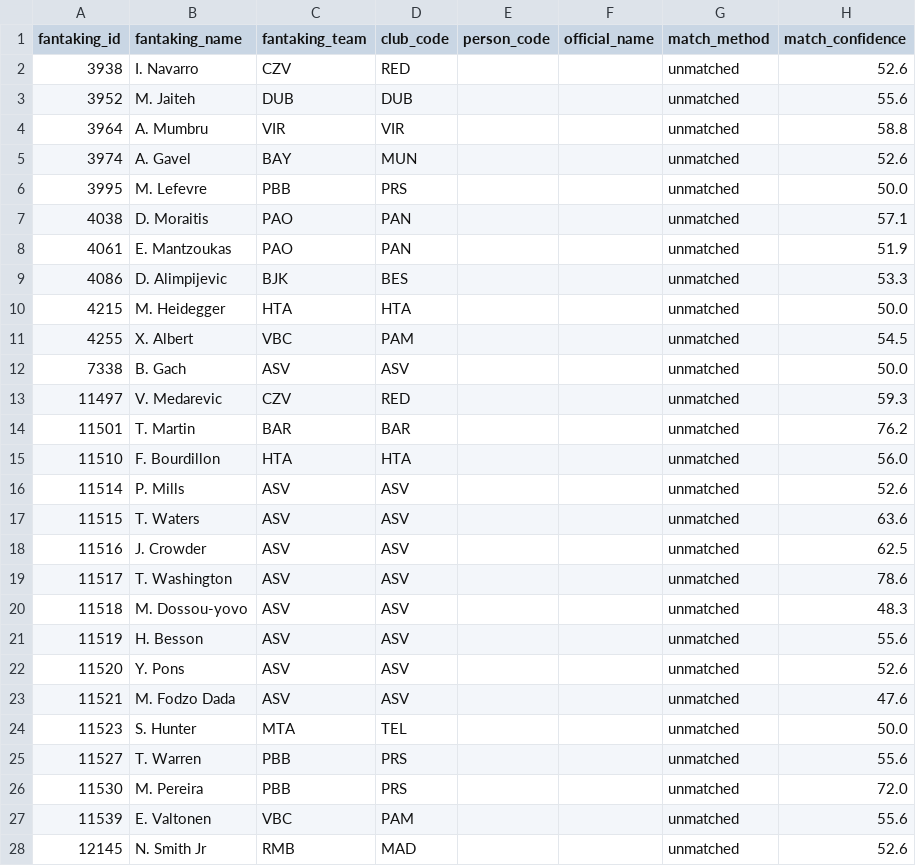
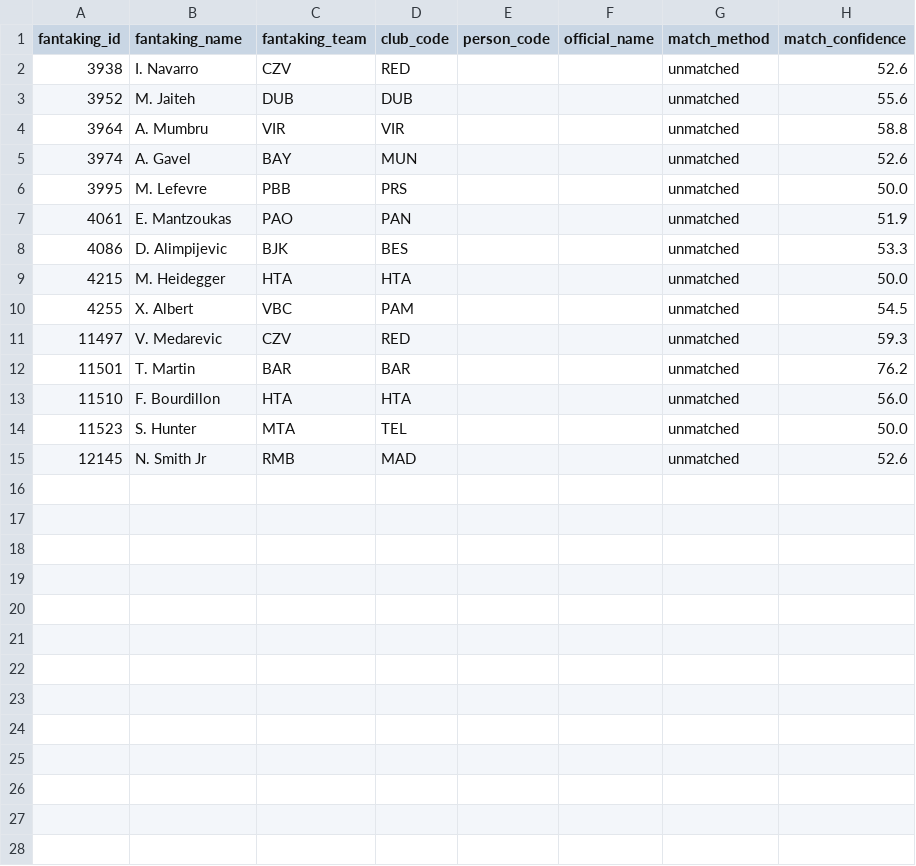
Before and after one commit to gaizkafrutos/euroleague-fantasy-analytics, a CSV file: data/processed/unmatched_players.csv, drawn as a sheet; the diff names each change by its address in the sheet, - before the commit and + after, or states it on an @@ line.

```diff
--- a/data/processed/unmatched_players.csv
+++ b/data/processed/unmatched_players.csv
-row 7: 4038 | D. Moraitis | PAO | PAN |  |  | unmatched | 57.1
-row 12: 7338 | B. Gach | ASV | ASV |  |  | unmatched | 50.0
-row 16: 11514 | P. Mills | ASV | ASV |  |  | unmatched | 52.6
-row 17: 11515 | T. Waters | ASV | ASV |  |  | unmatched | 63.6
-row 18: 11516 | J. Crowder | ASV | ASV |  |  | unmatched | 62.5
-row 19: 11517 | T. Washington | ASV | ASV |  |  | unmatched | 78.6
-row 20: 11518 | M. Dossou-yovo | ASV | ASV |  |  | unmatched | 48.3
-row 21: 11519 | H. Besson | ASV | ASV |  |  | unmatched | 55.6
-row 22: 11520 | Y. Pons | ASV | ASV |  |  | unmatched | 52.6
-row 23: 11521 | M. Fodzo Dada | ASV | ASV |  |  | unmatched | 47.6
-row 25: 11527 | T. Warren | PBB | PRS |  |  | unmatched | 55.6
-row 26: 11530 | M. Pereira | PBB | PRS |  |  | unmatched | 72.0
-row 27: 11539 | E. Valtonen | VBC | PAM |  |  | unmatched | 55.6
```
Also changed, not shown: data/processed/crosswalk.csv, 8 other files.
